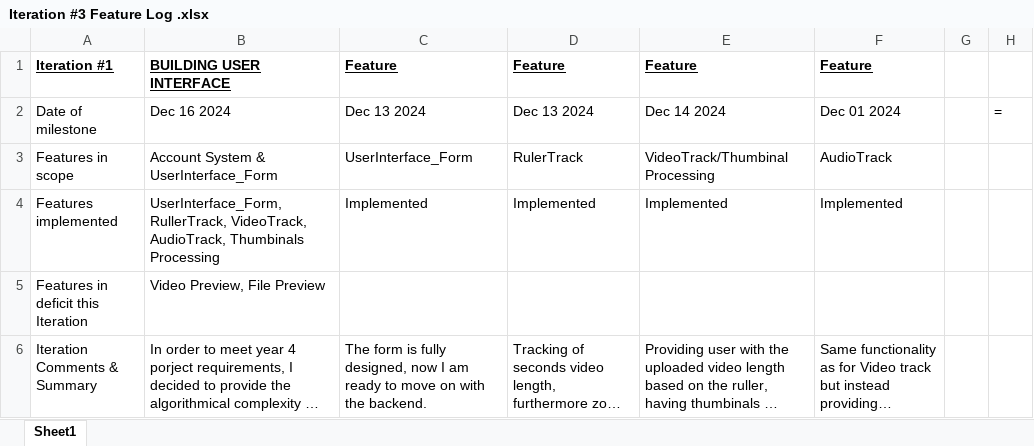
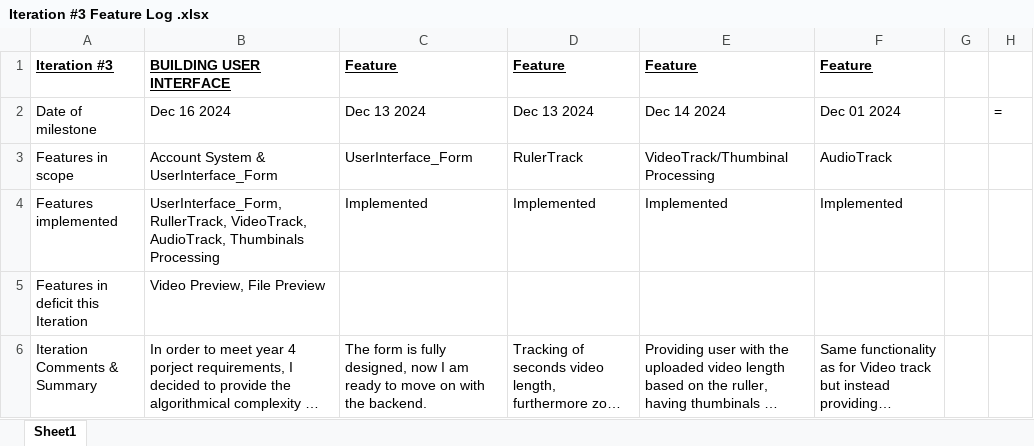
Before and after one commit to VladPocris/RenCloud, an Excel workbook: docs/Iteration #3 Feature Log .xlsx, sheet Sheet1, drawn as a sheet; long unchanged cells end in …; values as stored, in another font and other column widths than the file's, no borders; the diff names each change by its address in the sheet, - before the commit and + after, or states it on an @@ line.

```diff
--- a/docs/Iteration #3 Feature Log .xlsx (sheet Sheet1)
+++ b/docs/Iteration #3 Feature Log .xlsx (sheet Sheet1)
-A1: Iteration #1
+A1: Iteration #3
```
Also changed, not shown: docs/Iteration #2 Feature Log.xlsx, 1 other file.
